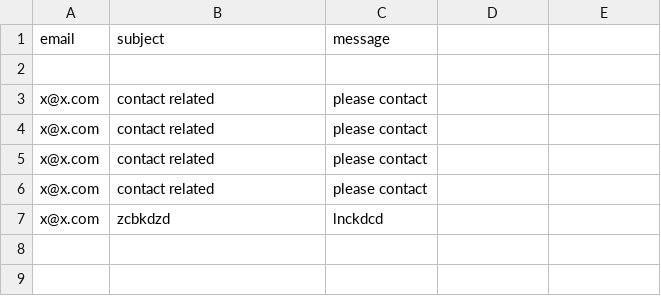
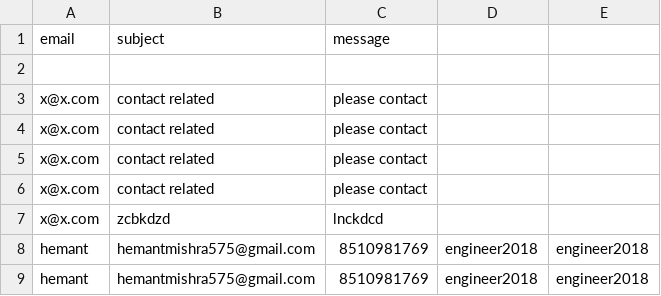
Before and after one commit to hemantmishra123/Myflask-application, a CSV file: db.csv, drawn as a sheet.

```diff
--- a/db.csv
+++ b/db.csv
@@ -7 +7,3 @@ x@x.com,contact related,please contact
 x@x.com,zcbkdzd,lnckdcd
+hemant,hemantmishra575@gmail.com,8510981769,engineer2018,engineer2018
+hemant,hemantmishra575@gmail.com,8510981769,engineer2018,engineer2018
```
Also changed, not shown: 13 other files.
